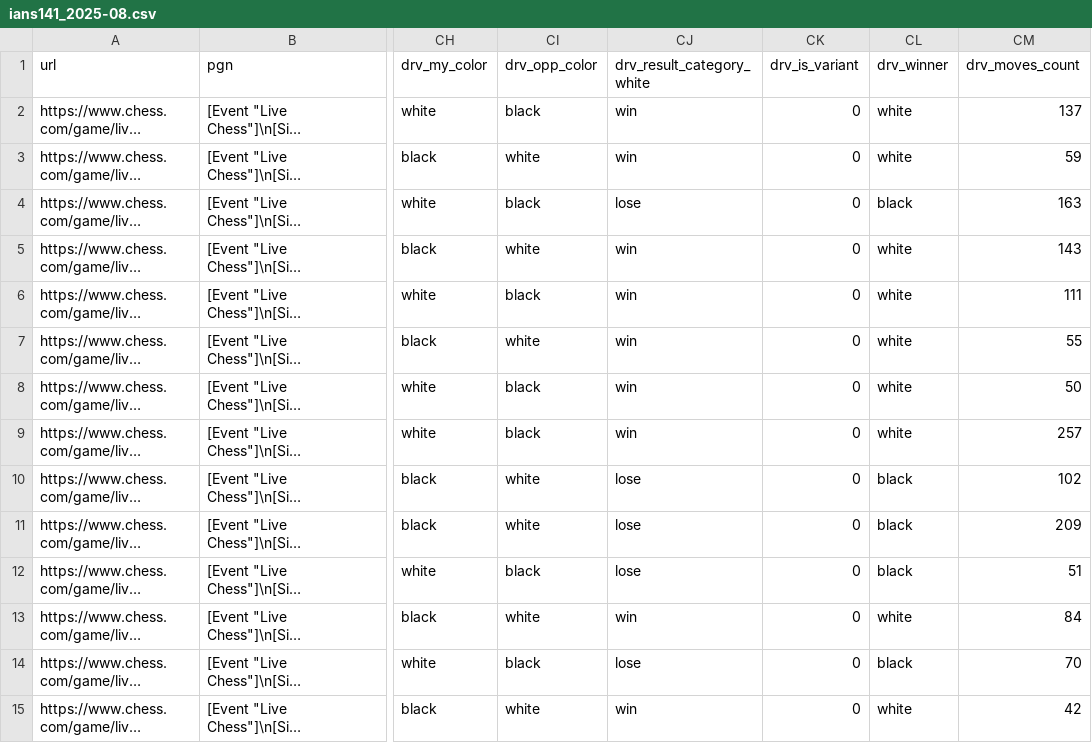
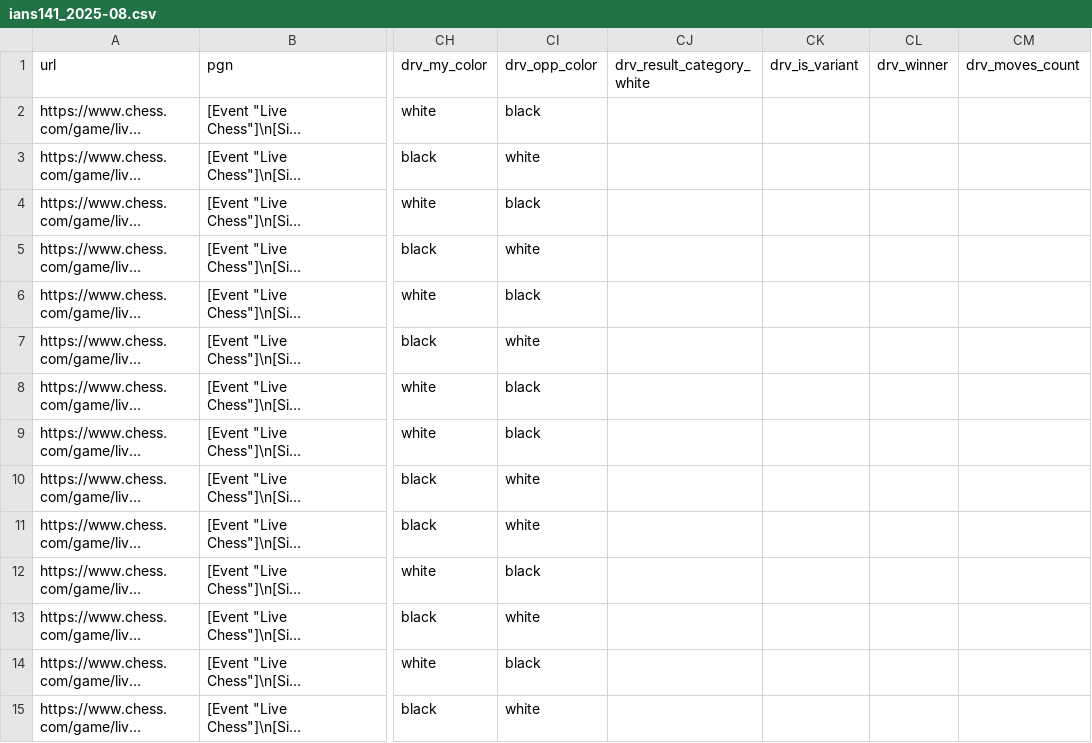
Before and after one commit to istreep-14/0927, a CSV file: samples/chess-com/ians141_2025-08.csv, drawn as a sheet; only a part is shown, gaps mark what is left out; long unchanged cells end in …; the diff names each change by its address in the sheet, - before the commit and + after, or states it on an @@ line.

```diff
--- a/samples/chess-com/ians141_2025-08.csv
+++ b/samples/chess-com/ians141_2025-08.csv
-CJ2:CJ3 (drv_result_category_white): win
+CJ2:CJ3 (drv_result_category_white): (empty)
-CK2:CK15 (drv_is_variant): 0
+CK2:CK15 (drv_is_variant): (empty)
-CL2:CL3 (drv_winner): white
+CL2:CL3 (drv_winner): (empty)
-CM2 (drv_moves_count): 137
+CM2 (drv_moves_count): (empty)
-CM3 (drv_moves_count): 59
+CM3 (drv_moves_count): (empty)
-CJ4 (drv_result_category_white): lose
+CJ4 (drv_result_category_white): (empty)
-CL4 (drv_winner): black
+CL4 (drv_winner): (empty)
-CM4 (drv_moves_count): 163
+CM4 (drv_moves_count): (empty)
-CJ5:CJ9 (drv_result_category_white): win
+CJ5:CJ9 (drv_result_category_white): (empty)
-CL5:CL9 (drv_winner): white
+CL5:CL9 (drv_winner): (empty)
-CM5 (drv_moves_count): 143
+CM5 (drv_moves_count): (empty)
-CM6 (drv_moves_count): 111
+CM6 (drv_moves_count): (empty)
-CM7 (drv_moves_count): 55
+CM7 (drv_moves_count): (empty)
-CM8 (drv_moves_count): 50
+CM8 (drv_moves_count): (empty)
-CM9 (drv_moves_count): 257
+CM9 (drv_moves_count): (empty)
-CJ10:CJ12 (drv_result_category_white): lose
+CJ10:CJ12 (drv_result_category_white): (empty)
-CL10:CL12 (drv_winner): black
+CL10:CL12 (drv_winner): (empty)
-CM10 (drv_moves_count): 102
+CM10 (drv_moves_count): (empty)
-CM11 (drv_moves_count): 209
+CM11 (drv_moves_count): (empty)
-CM12 (drv_moves_count): 51
+CM12 (drv_moves_count): (empty)
-CJ13 (drv_result_category_white): win
+CJ13 (drv_result_category_white): (empty)
-CL13 (drv_winner): white
+CL13 (drv_winner): (empty)
-CM13 (drv_moves_count): 84
+CM13 (drv_moves_count): (empty)
-CJ14 (drv_result_category_white): lose
+CJ14 (drv_result_category_white): (empty)
-CL14 (drv_winner): black
+CL14 (drv_winner): (empty)
-CM14 (drv_moves_count): 70
+CM14 (drv_moves_count): (empty)
-CJ15 (drv_result_category_white): win
+CJ15 (drv_result_category_white): (empty)
-CL15 (drv_winner): white
+CL15 (drv_winner): (empty)
-CM15 (drv_moves_count): 42
+CM15 (drv_moves_count): (empty)
```
Also changed, not shown: samples/chess-com/ians141_2025-07.csv, samples/chess-com/ians141_2025-09.csv, 3 other files.
